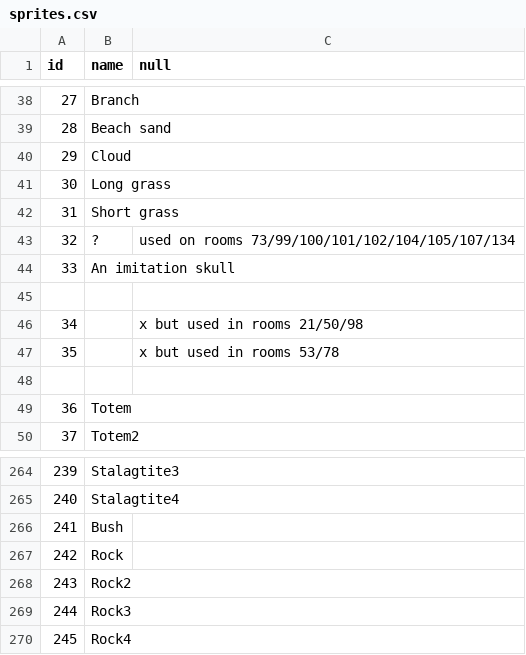
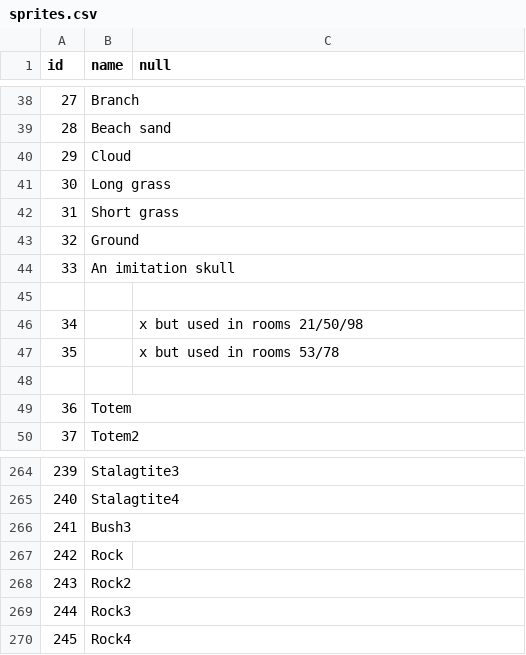
Before and after one commit to picosonic/D2, a CSV file: sprites.csv, drawn as a sheet; only a part is shown, gaps mark what is left out; the diff covers the shown part only.

```diff
--- a/sprites.csv
+++ b/sprites.csv
@@ -42,3 +42,3 @@ id,name,null
 31,Short grass,
-32,?,used on rooms 73/99/100/101/102/104/105/107/134
+32,Ground,
 33,An imitation skull,
@@ -265,3 +265,3 @@ id,name,null
 240,Stalagtite4,
-241,Bush,
+241,Bush3,
 242,Rock,
```
Also changed, not shown: 27 edited cells elsewhere in this file.
